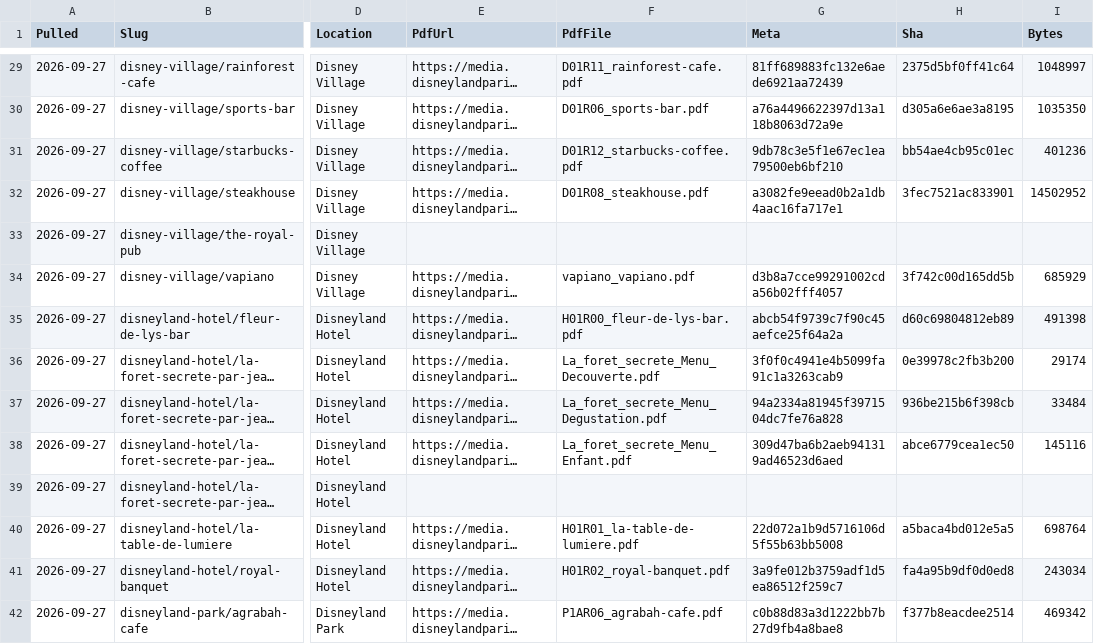
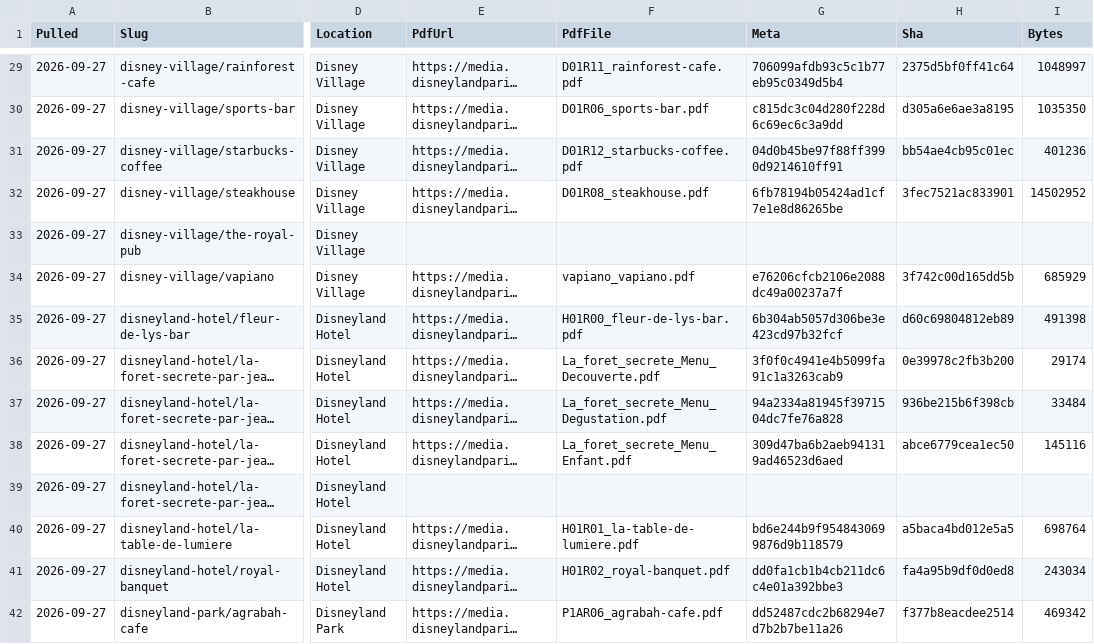
Before and after one commit to scoopdisney/paris-menu-watch, a CSV file: data/venues.csv, drawn as a sheet; only a part is shown, gaps mark what is left out; long unchanged cells end in …; the diff covers the shown part only; the diff names each change by its address in the sheet, - before the commit and + after, or states it on an @@ line.

```diff
--- a/data/venues.csv
+++ b/data/venues.csv
-G29 (Meta): 81ff689883fc132e6aede6921aa72439
+G29 (Meta): 706099afdb93c5c1b77eb95c0349d5b4
-G30 (Meta): a76a4496622397d13a118b8063d72a9e
+G30 (Meta): c815dc3c04d280f228d6c69ec6c3a9dd
-G31 (Meta): 9db78c3e5f1e67ec1ea79500eb6bf210
+G31 (Meta): 04d0b45be97f88ff3990d9214610ff91
-G32 (Meta): a3082fe9eead0b2a1db4aac16fa717e1
+G32 (Meta): 6fb78194b05424ad1cf7e1e8d86265be
-G34 (Meta): d3b8a7cce99291002cda56b02fff4057
+G34 (Meta): e76206cfcb2106e2088dc49a00237a7f
-G35 (Meta): abcb54f9739c7f90c45aefce25f64a2a
+G35 (Meta): 6b304ab5057d306be3e423cd97b32fcf
-G40 (Meta): 22d072a1b9d5716106d5f55b63bb5008
+G40 (Meta): bd6e244b9f9548430699876d9b118579
-G41 (Meta): 3a9fe012b3759adf1d5ea86512f259c7
+G41 (Meta): dd0fa1cb1b4cb211dc6c4e01a392bbe3
-G42 (Meta): c0b88d83a3d1222bb7b27d9fb4a8bae8
+G42 (Meta): dd52487cdc2b68294e7d7b2b7be11a26
```
Also changed, not shown: 71 edited cells elsewhere in this file.
